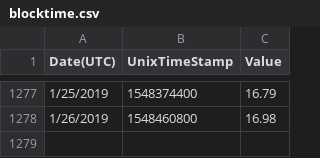
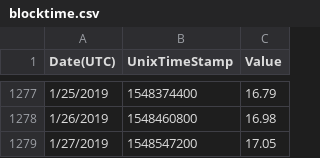
Before and after one commit to Provence613/gasprice, a CSV file: gasprice/blocktime.csv, drawn as a sheet; only a part is shown, gaps mark what is left out.

```diff
--- a/gasprice/blocktime.csv
+++ b/gasprice/blocktime.csv
@@ -1278 +1278,2 @@
 "1/26/2019","1548460800","16.98"
+"1/27/2019","1548547200","17.05"
```
Also changed, not shown: gasprice/gaslimit.csv, gasprice/gasprice.csv, 10 other files.
